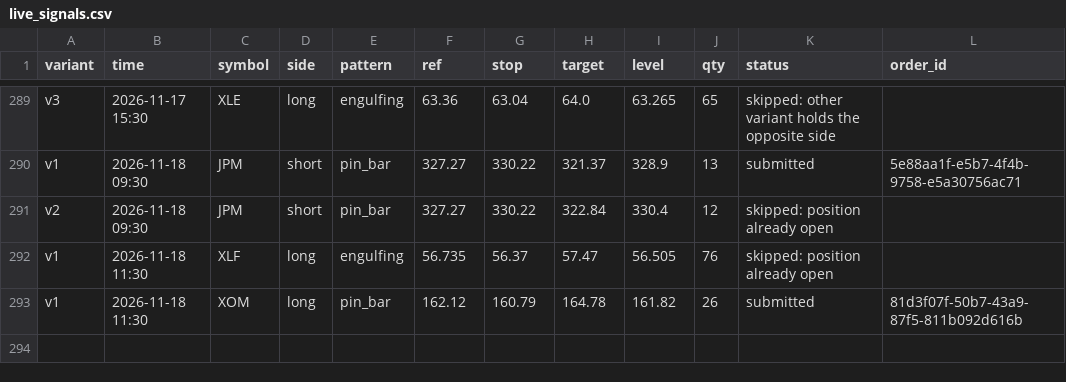
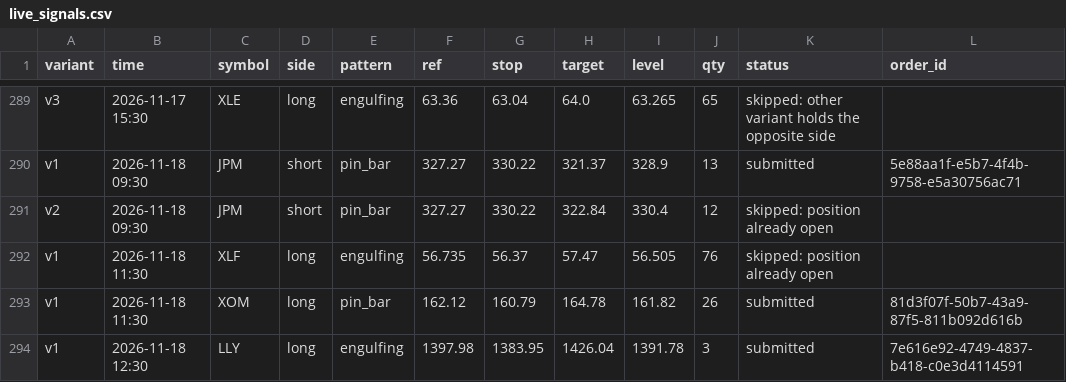
Before and after one commit to Majic-Beep/candlesticks, a CSV file: results/live_signals.csv, drawn as a sheet; only a part is shown, gaps mark what is left out; the diff names each change by its address in the sheet, - before the commit and + after, or states it on an @@ line.

```diff
--- a/results/live_signals.csv
+++ b/results/live_signals.csv
+row 294: v1 | 2026-11-18 12:30 | LLY | long | engulfing | 1397.98 | 1383.95 | 1426.04 | 1391.78 | 3 | submitted | 7e616e92-4749-4837-b418-c0e3d4114591
```
